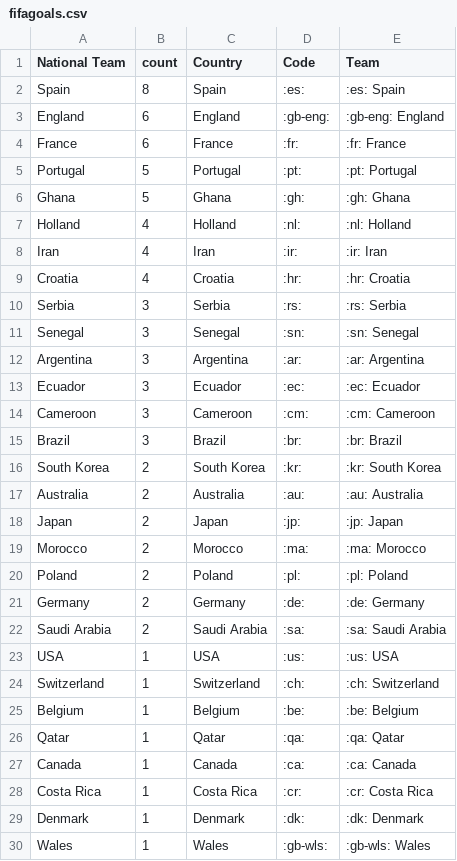
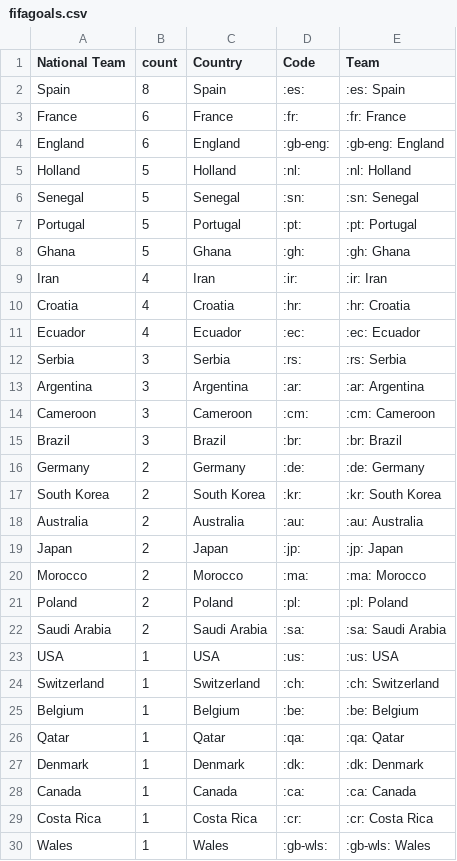
Before and after one commit to sahanjournal/primary-results-2025, a CSV file: fifagoals.csv, drawn as a sheet.

```diff
--- a/fifagoals.csv
+++ b/fifagoals.csv
@@ -2,15 +2,16 @@ National Team,count,Country,Code,Team
 Spain,8,Spain,:es:,:es: Spain
+France,6,France,:fr:,:fr: France
 England,6,England,:gb-eng:,:gb-eng: England
-France,6,France,:fr:,:fr: France
+Holland,5,Holland,:nl:,:nl: Holland
+Senegal,5,Senegal,:sn:,:sn: Senegal
 Portugal,5,Portugal,:pt:,:pt: Portugal
 Ghana,5,Ghana,:gh:,:gh: Ghana
-Holland,4,Holland,:nl:,:nl: Holland
 Iran,4,Iran,:ir:,:ir: Iran
 Croatia,4,Croatia,:hr:,:hr: Croatia
+Ecuador,4,Ecuador,:ec:,:ec: Ecuador
 Serbia,3,Serbia,:rs:,:rs: Serbia
-Senegal,3,Senegal,:sn:,:sn: Senegal
 Argentina,3,Argentina,:ar:,:ar: Argentina
-Ecuador,3,Ecuador,:ec:,:ec: Ecuador
 Cameroon,3,Cameroon,:cm:,:cm: Cameroon
 Brazil,3,Brazil,:br:,:br: Brazil
+Germany,2,Germany,:de:,:de: Germany
 South Korea,2,South Korea,:kr:,:kr: South Korea
@@ -20,3 +21,2 @@ Morocco,2,Morocco,:ma:,:ma: Morocco
 Poland,2,Poland,:pl:,:pl: Poland
-Germany,2,Germany,:de:,:de: Germany
 Saudi Arabia,2,Saudi Arabia,:sa:,:sa: Saudi Arabia
@@ -26,5 +26,5 @@ Belgium,1,Belgium,:be:,:be: Belgium
 Qatar,1,Qatar,:qa:,:qa: Qatar
+Denmark,1,Denmark,:dk:,:dk: Denmark
 Canada,1,Canada,:ca:,:ca: Canada
 Costa Rica,1,Costa Rica,:cr:,:cr: Costa Rica
-Denmark,1,Denmark,:dk:,:dk: Denmark
 Wales,1,Wales,:gb-wls:,:gb-wls: Wales
```
